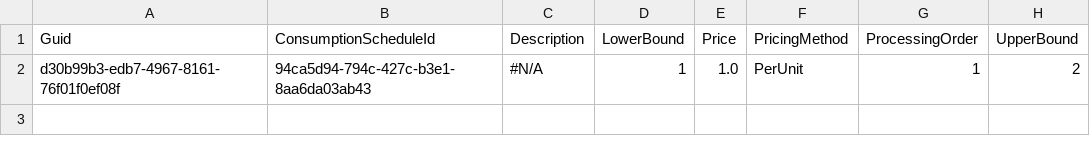
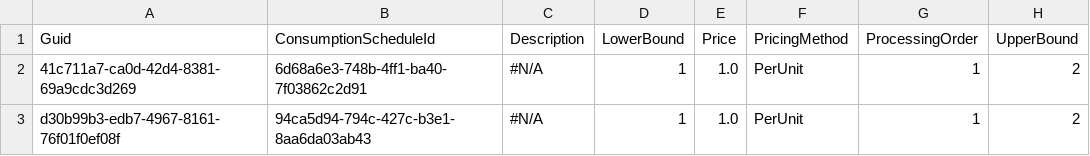
Before and after one commit to svlachakis/testCPQ, a CSV file: ConsumptionRate.csv, drawn as a sheet; the diff names each change by its address in the sheet, - before the commit and + after, or states it on an @@ line.

```diff
--- a/ConsumptionRate.csv
+++ b/ConsumptionRate.csv
+row 2: 41c711a7-ca0d-42d4-8381-69a9cdc3d269 | 6d68a6e3-748b-4ff1-ba40-7f03862c2d91 | #N/A | 1 | 1.0 | PerUnit | 1 | 2
```
Also changed, not shown: ConsumptionSchedule.csv, 1 other file.
